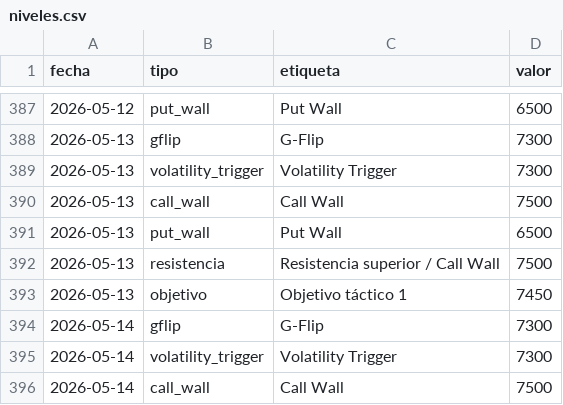
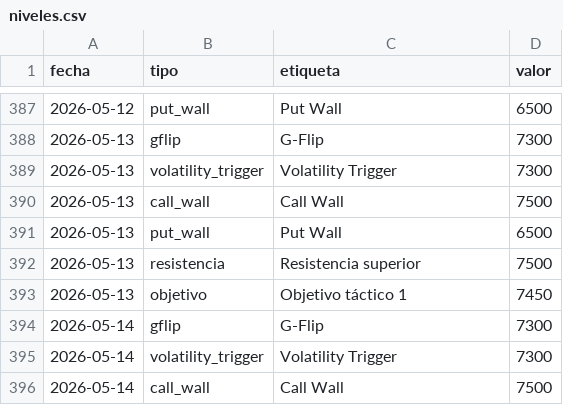
Before and after one commit to AveryNhlioh/levels, a CSV file: niveles.csv, drawn as a sheet; only a part is shown, gaps mark what is left out.

Commit message:
niveles 2026-05-13

```diff
--- a/niveles.csv
+++ b/niveles.csv
@@ -391,3 +391,3 @@ fecha,tipo,etiqueta,valor
 2026-05-13,put_wall,Put Wall,6500
-2026-05-13,resistencia,Resistencia superior / Call Wall,7500
+2026-05-13,resistencia,Resistencia superior,7500
 2026-05-13,objetivo,Objetivo táctico 1,7450
```
